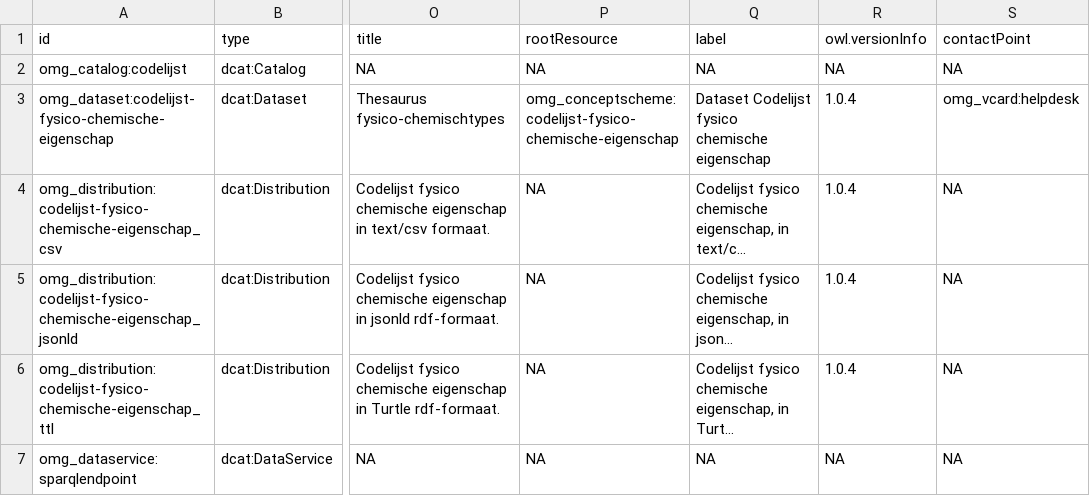
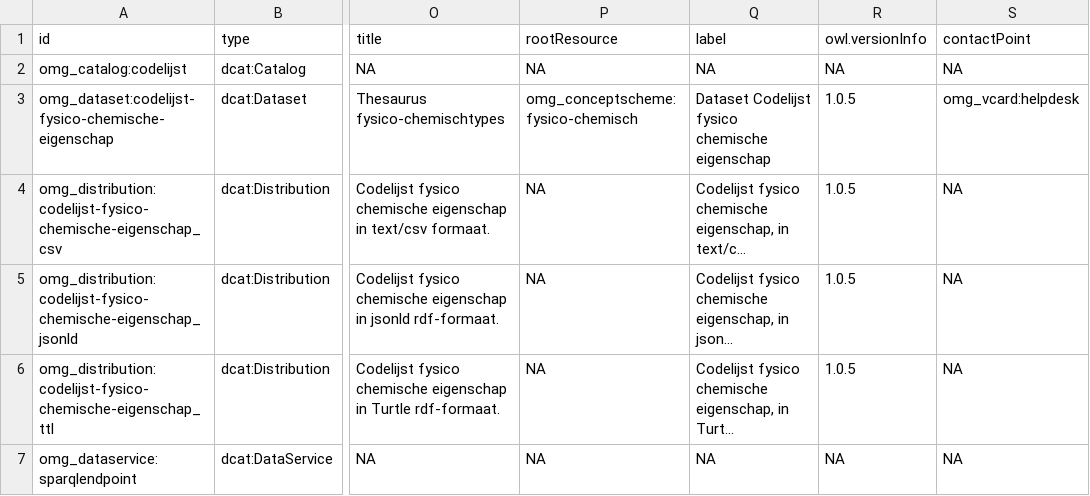
Before and after one commit to milieuinfo/codelijst-fysico-chemische-eigenschap, a CSV file: src/main/resources/be/vlaanderen/omgeving/data/id/dataset/codelijst-fysico-chemische-eigenschap/catalog.csv, drawn as a sheet; only a part is shown, gaps mark what is left out; long unchanged cells end in …; the diff names each change by its address in the sheet, - before the commit and + after, or states it on an @@ line.

Commit message:
downloadUrl, rootResource, prefixen

```diff
--- a/src/main/resources/be/vlaanderen/omgeving/data/id/dataset/codelijst-fysico-chemische-eigenschap/catalog.csv
+++ b/src/main/resources/be/vlaanderen/omgeving/data/id/dataset/codelijst-fysico-chemische-eigenschap/catalog.csv
-P3 (rootResource): omg_conceptscheme:codelijst-fysico-chemische-eigenschap
+P3 (rootResource): omg_conceptscheme:fysico-chemisch
-R3:R6 (owl.versionInfo): 1.0.4
+R3:R6 (owl.versionInfo): 1.0.5
```
Also changed, not shown: 2 other files.
